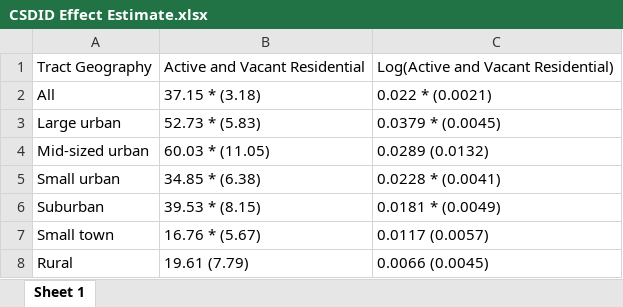
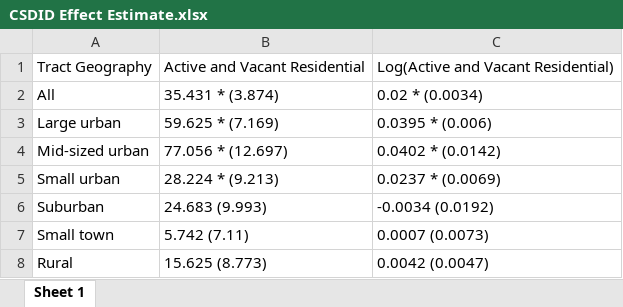
Before and after one commit to brchen3/oz-housing-supply, an Excel workbook: Output/CSDID Effect Estimate.xlsx, sheet Sheet 1, drawn as a sheet; values as stored, in another font and other column widths than the file's, no borders; the diff names each change by its address in the sheet, - before the commit and + after, or states it on an @@ line.

Commit message:
Update CSDID Effect Estimate.xlsx

```diff
--- a/Output/CSDID Effect Estimate.xlsx (sheet Sheet 1)
+++ b/Output/CSDID Effect Estimate.xlsx (sheet Sheet 1)
-B2: 37.15 * (3.18)
+B2: 35.431 * (3.874)
-C2: 0.022 * (0.0021)
+C2: 0.02 * (0.0034)
-B3: 52.73 * (5.83)
+B3: 59.625 * (7.169)
-C3: 0.0379 * (0.0045)
+C3: 0.0395 * (0.006)
-B4: 60.03 * (11.05)
+B4: 77.056 * (12.697)
-C4: 0.0289 (0.0132)
+C4: 0.0402 * (0.0142)
-B5: 34.85 * (6.38)
+B5: 28.224 * (9.213)
-C5: 0.0228 * (0.0041)
+C5: 0.0237 * (0.0069)
-B6: 39.53 * (8.15)
+B6: 24.683 (9.993)
-C6: 0.0181 * (0.0049)
+C6: -0.0034 (0.0192)
-B7: 16.76 * (5.67)
+B7: 5.742 (7.11)
-C7: 0.0117 (0.0057)
+C7: 0.0007 (0.0073)
-B8: 19.61 (7.79)
+B8: 15.625 (8.773)
-C8: 0.0066 (0.0045)
+C8: 0.0042 (0.0047)
```
